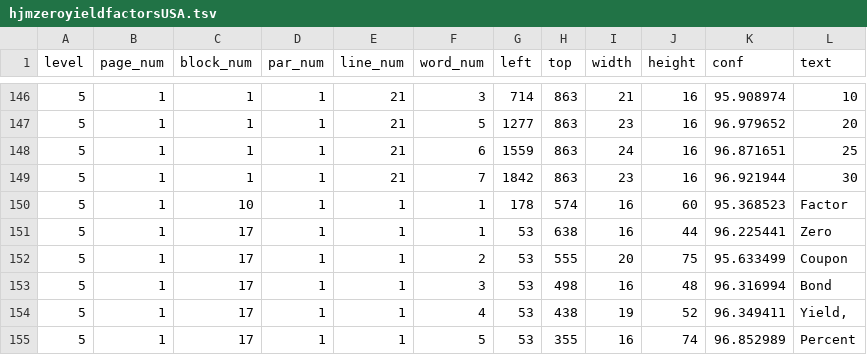
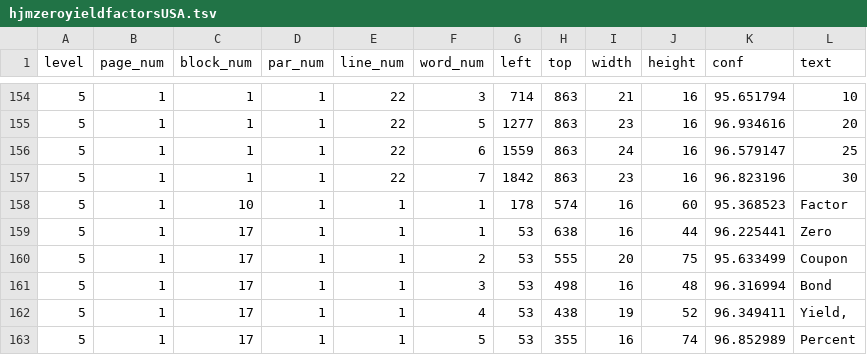
Before and after one commit to viait-team/color_image_svgx, a TSV file: outputs/hjmzeroyieldfactorsUSA.tsv, drawn as a sheet; only a part is shown, gaps mark what is left out; the diff covers the shown part only.

```diff
--- a/outputs/hjmzeroyieldfactorsUSA.tsv
+++ b/outputs/hjmzeroyieldfactorsUSA.tsv
@@ -146,5 +154,5 @@ level	page_num	block_num	par_num	line_num	word_num	left	top	width	height	conf	te
-5	1	1	1	21	3	714	863	21	16	95.908974	10
-5	1	1	1	21	5	1277	863	23	16	96.979652	20
-5	1	1	1	21	6	1559	863	24	16	96.871651	25
-5	1	1	1	21	7	1842	863	23	16	96.921944	30
+5	1	1	1	22	3	714	863	21	16	95.651794	10
+5	1	1	1	22	5	1277	863	23	16	96.934616	20
+5	1	1	1	22	6	1559	863	24	16	96.579147	25
+5	1	1	1	22	7	1842	863	23	16	96.823196	30
 5	1	10	1	1	1	178	574	16	60	95.368523	Factor
```
Also changed, not shown: 8 added rows and 25 edited cells elsewhere in this file, outputs/KRIS-RNandEmpiricalZeros.tsv, 2 other files.
